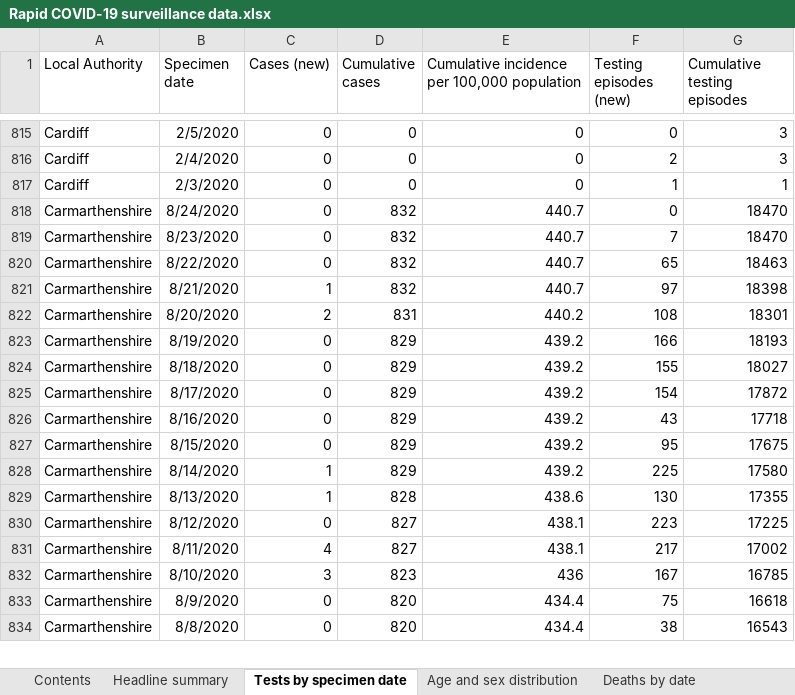
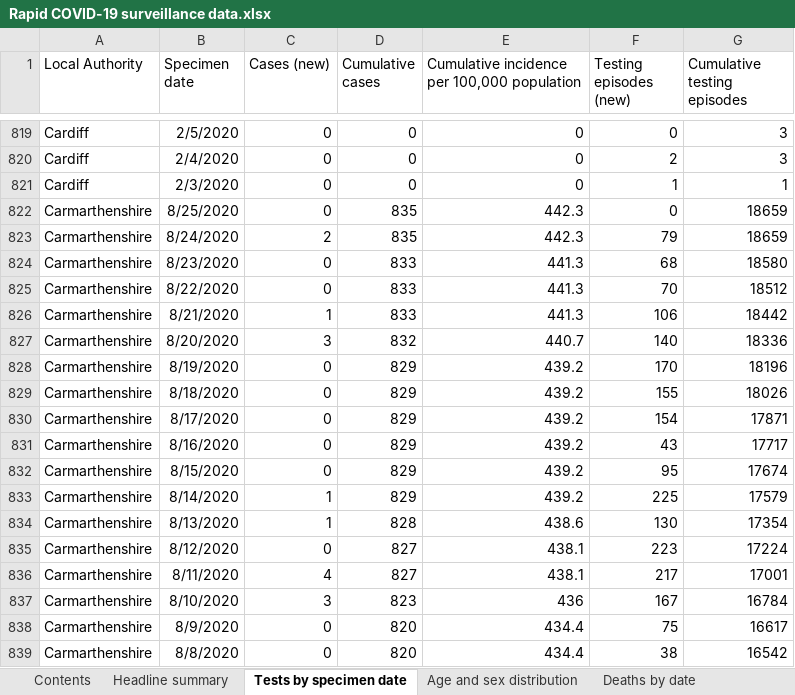
Before and after one commit to tomwhite/covid-19-uk-data, an Excel workbook: data/raw/phw/Rapid COVID-19 surveillance data.xlsx, sheet Tests by specimen date, drawn as a sheet; only a part is shown, gaps mark what is left out; values as stored, in another font and other column widths than the file's, no borders; addresses are those after the commit; the diff covers the shown part only; the diff names each change by its address in the sheet, - before the commit and + after, or states it on an @@ line.

```diff
--- a/data/raw/phw/Rapid COVID-19 surveillance data.xlsx (sheet Tests by specimen date)
+++ b/data/raw/phw/Rapid COVID-19 surveillance data.xlsx (sheet Tests by specimen date)
+row 822: Carmarthenshire | 8/25/2020 | 0 | 835 | 442.3 | 0 | 18659
-C823 (Cases (new)): 0
+C823 (Cases (new)): 2
-D823 (Cumulative cases): 832
+D823 (Cumulative cases): 835
-E823: 440.7
+E823: 442.3
-F823 (Testing episodes (new)): 0
+F823 (Testing episodes (new)): 79
-G823 (Cumulative testing episodes): 18470
+G823 (Cumulative testing episodes): 18659
-D824:D826 (Cumulative cases): 832
+D824:D826 (Cumulative cases): 833
-E824:E826: 440.7
+E824:E826: 441.3
-F824 (Testing episodes (new)): 7
+F824 (Testing episodes (new)): 68
-G824 (Cumulative testing episodes): 18470
+G824 (Cumulative testing episodes): 18580
-F825 (Testing episodes (new)): 65
+F825 (Testing episodes (new)): 70
-G825 (Cumulative testing episodes): 18463
+G825 (Cumulative testing episodes): 18512
-F826 (Testing episodes (new)): 97
+F826 (Testing episodes (new)): 106
-G826 (Cumulative testing episodes): 18398
+G826 (Cumulative testing episodes): 18442
-C827 (Cases (new)): 2
+C827 (Cases (new)): 3
-D827 (Cumulative cases): 831
+D827 (Cumulative cases): 832
-E827: 440.2
+E827: 440.7
-F827 (Testing episodes (new)): 108
+F827 (Testing episodes (new)): 140
-G827 (Cumulative testing episodes): 18301
+G827 (Cumulative testing episodes): 18336
-F828 (Testing episodes (new)): 166
+F828 (Testing episodes (new)): 170
-G828 (Cumulative testing episodes): 18193
+G828 (Cumulative testing episodes): 18196
-G829 (Cumulative testing episodes): 18027
+G829 (Cumulative testing episodes): 18026
-G830 (Cumulative testing episodes): 17872
+G830 (Cumulative testing episodes): 17871
-G831 (Cumulative testing episodes): 17718
+G831 (Cumulative testing episodes): 17717
-G832 (Cumulative testing episodes): 17675
+G832 (Cumulative testing episodes): 17674
-G833 (Cumulative testing episodes): 17580
+G833 (Cumulative testing episodes): 17579
-G834 (Cumulative testing episodes): 17355
+G834 (Cumulative testing episodes): 17354
-G835 (Cumulative testing episodes): 17225
+G835 (Cumulative testing episodes): 17224
-G836 (Cumulative testing episodes): 17002
+G836 (Cumulative testing episodes): 17001
-G837 (Cumulative testing episodes): 16785
+G837 (Cumulative testing episodes): 16784
-G838 (Cumulative testing episodes): 16618
+G838 (Cumulative testing episodes): 16617
-G839 (Cumulative testing episodes): 16543
+G839 (Cumulative testing episodes): 16542
```
Also changed, not shown: 23 added rows and 378 edited cells elsewhere in this sheet, sheet Total tests authorised, sheet Age and sex distribution, sheet Deaths by date, sheet Headline summary, sheet Deaths by LHB, sheet Contents, 7 other files.
